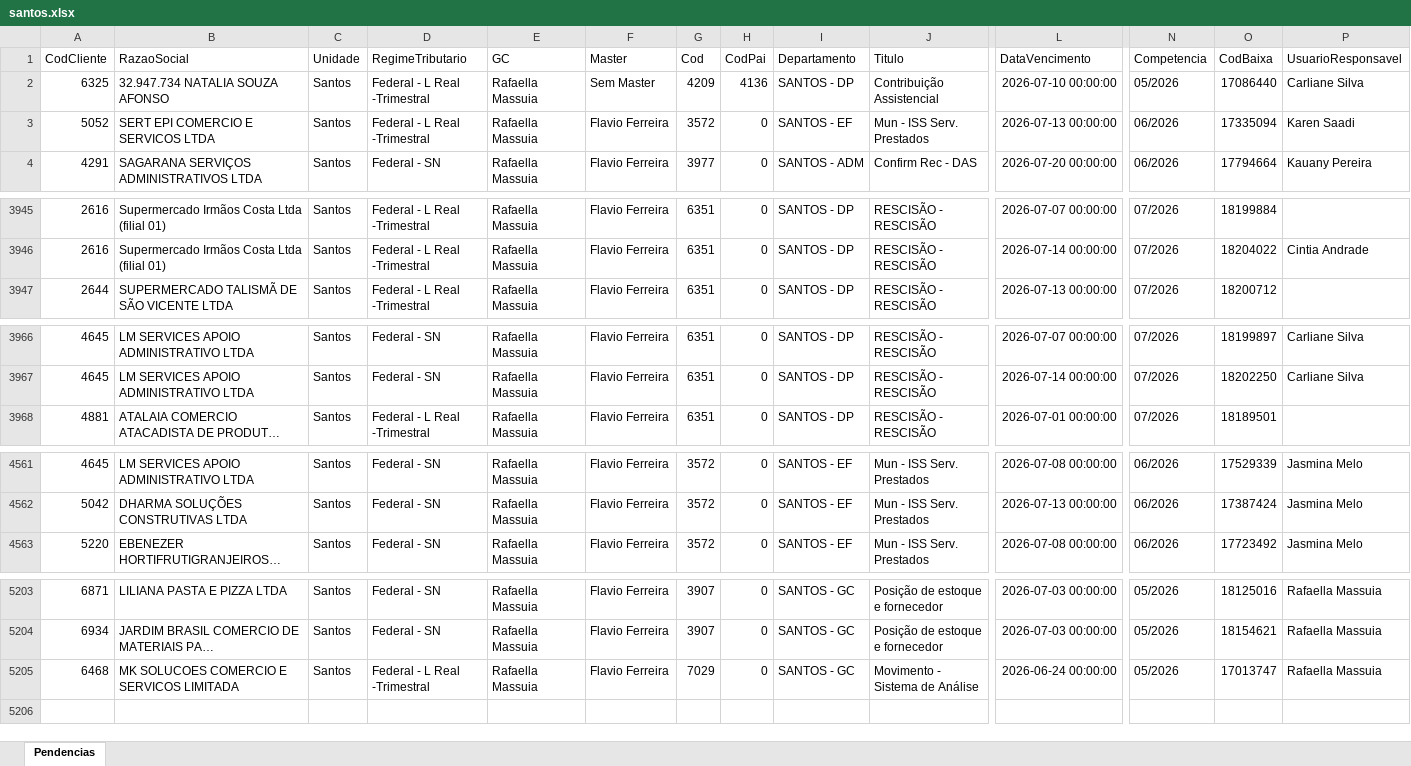
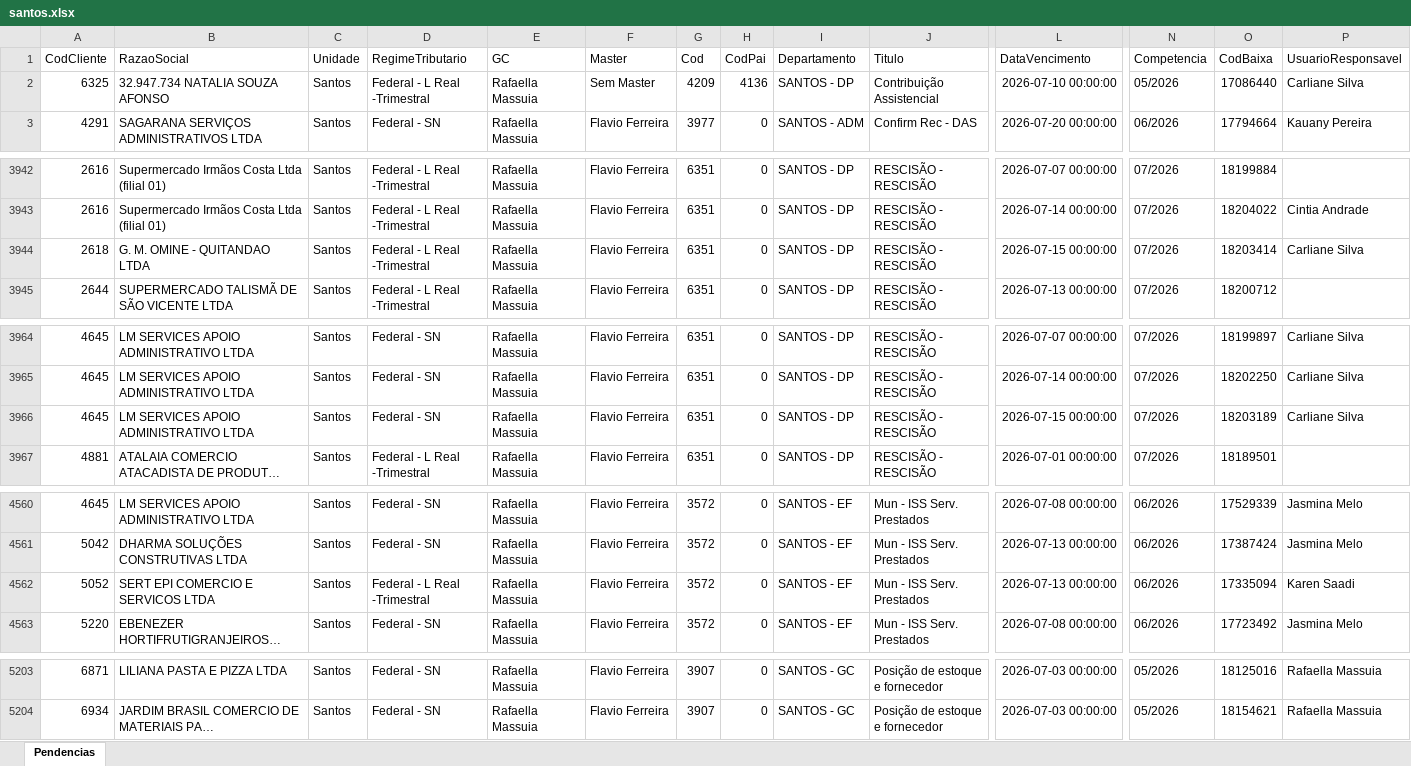
Before and after one commit to willianemanoel/Portal-das-tarefas-teste-, an Excel workbook: dados/base/santos.xlsx, sheet Pendencias, drawn as a sheet; only a part is shown, gaps mark what is left out; long unchanged cells end in …; values as stored, in another font and other column widths than the file's, no borders; removed rows and columns are numbered as before the commit, all else as after; rows hold the shown columns only; the diff covers the shown part only; the diff names each change by its address in the sheet, - before the commit and + after, or states it on an @@ line.

```diff
--- a/dados/base/santos.xlsx (sheet Pendencias)
+++ b/dados/base/santos.xlsx (sheet Pendencias)
-row 3: 5052 | SERT EPI COMERCIO E SERVICOS LTDA | Santos | Federal - L Real -Trimestral | Rafaella Massuia | Flavio Ferreira | 3572 | 0 | SANTOS - EF | Mun - ISS Serv. Prestados | 2026-07-13 00:00:00 | 06/2026 | 17335094 | Karen Saadi
+row 3944: 2618 | G. M. OMINE - QUITANDAO LTDA | Santos | Federal - L Real -Trimestral | Rafaella Massuia | Flavio Ferreira | 6351 | 0 | SANTOS - DP | RESCISÃO - RESCISÃO | 2026-07-15 00:00:00 | 07/2026 | 18203414 | Carliane Silva
+row 3966: 4645 | LM SERVICES APOIO ADMINISTRATIVO LTDA | Santos | Federal - SN | Rafaella Massuia | Flavio Ferreira | 6351 | 0 | SANTOS - DP | RESCISÃO - RESCISÃO | 2026-07-15 00:00:00 | 07/2026 | 18203189 | Carliane Silva
+row 4562: 5052 | SERT EPI COMERCIO E SERVICOS LTDA | Santos | Federal - L Real -Trimestral | Rafaella Massuia | Flavio Ferreira | 3572 | 0 | SANTOS - EF | Mun - ISS Serv. Prestados | 2026-07-13 00:00:00 | 06/2026 | 17335094 | Karen Saadi
-row 5205: 6468 | MK SOLUCOES COMERCIO E SERVICOS LIMITADA | Santos | Federal - L Real -Trimestral | Rafaella Massuia | Flavio Ferreira | 7029 | 0 | SANTOS - GC | Movimento - Sistema de Análise | 2026-06-24 00:00:00 | 05/2026 | 17013747 | Rafaella Massuia
```
Also changed, not shown: 2 removed rows and 1 edited cell elsewhere in this sheet, dados/base/goias.xlsx, 1 other file.
